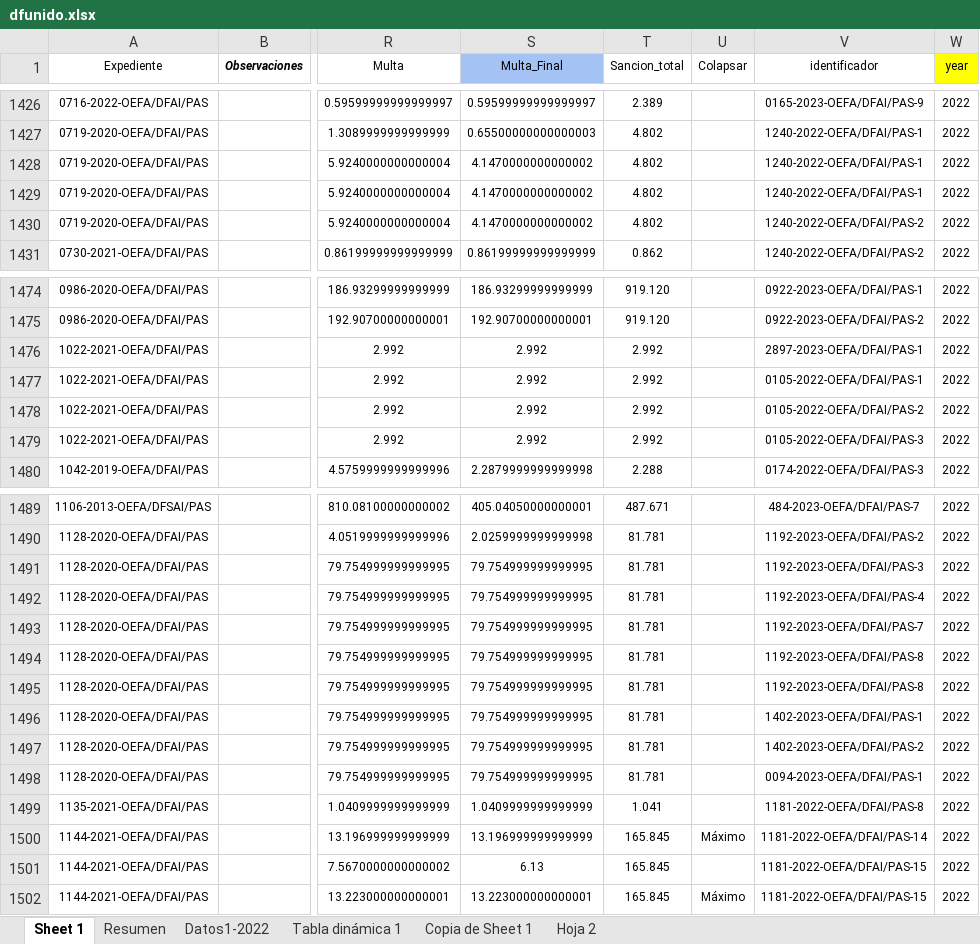
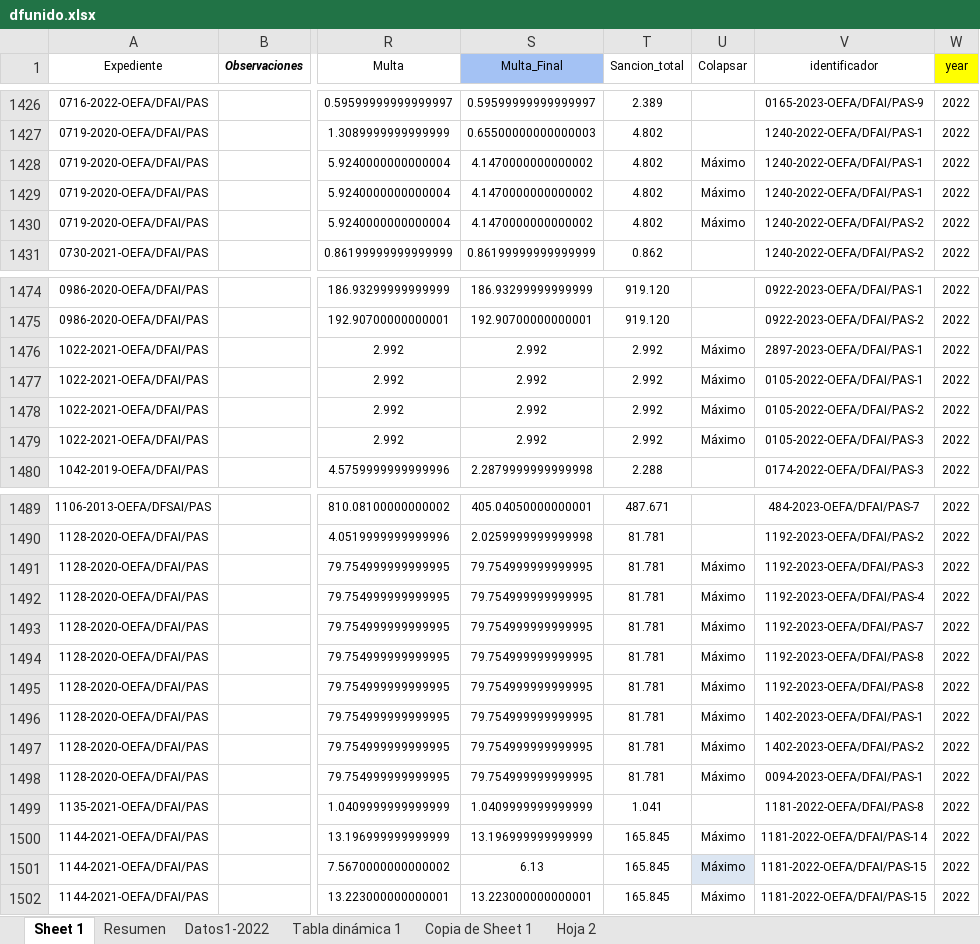
Before and after one commit to PaoloValcarcel/OEFA_SMER, an Excel workbook: Paolo/Scripts/Bases/dfunido.xlsx, sheet Sheet 1, drawn as a sheet; only a part is shown, gaps mark what is left out; values as stored, in another font and other column widths than the file's, no borders; the diff covers the shown part only; the diff names each change by its address in the sheet, - before the commit and + after, or states it on an @@ line.

```diff
--- a/Paolo/Scripts/Bases/dfunido.xlsx (sheet Sheet 1)
+++ b/Paolo/Scripts/Bases/dfunido.xlsx (sheet Sheet 1)
-U1428:U1430 (Colapsar): (empty)
+U1428:U1430 (Colapsar): Máximo
-U1476:U1479 (Colapsar): (empty)
+U1476:U1479 (Colapsar): Máximo
-U1491:U1498 (Colapsar): (empty)
+U1491:U1498 (Colapsar): Máximo
-U1501 (Colapsar): (empty)
+U1501 (Colapsar): Máximo
-U1501 fill: none
+U1501 fill: #DCE6F2
```
Also changed, not shown: 10 edited cells and cell formats elsewhere in this sheet, Paolo/Scripts/Bases/INFORMES_GRADUACION.xlsx, Paolo/Scripts/Factores/Copia de Informes_2022.xlsx, 4 other files.
